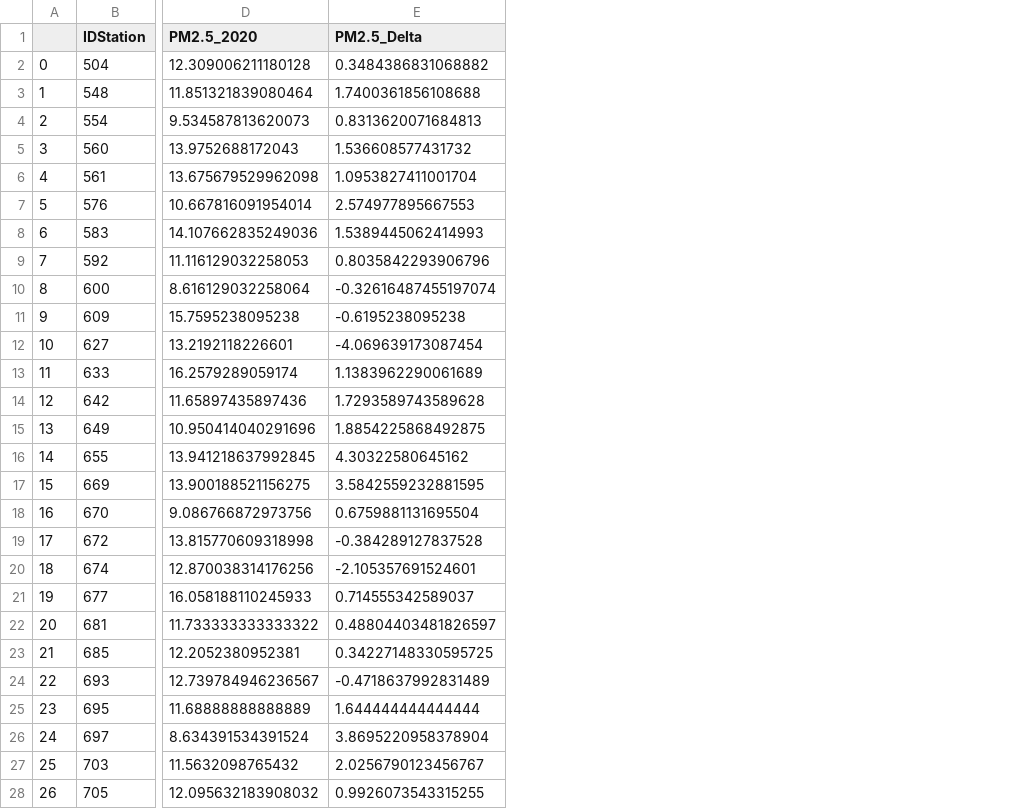
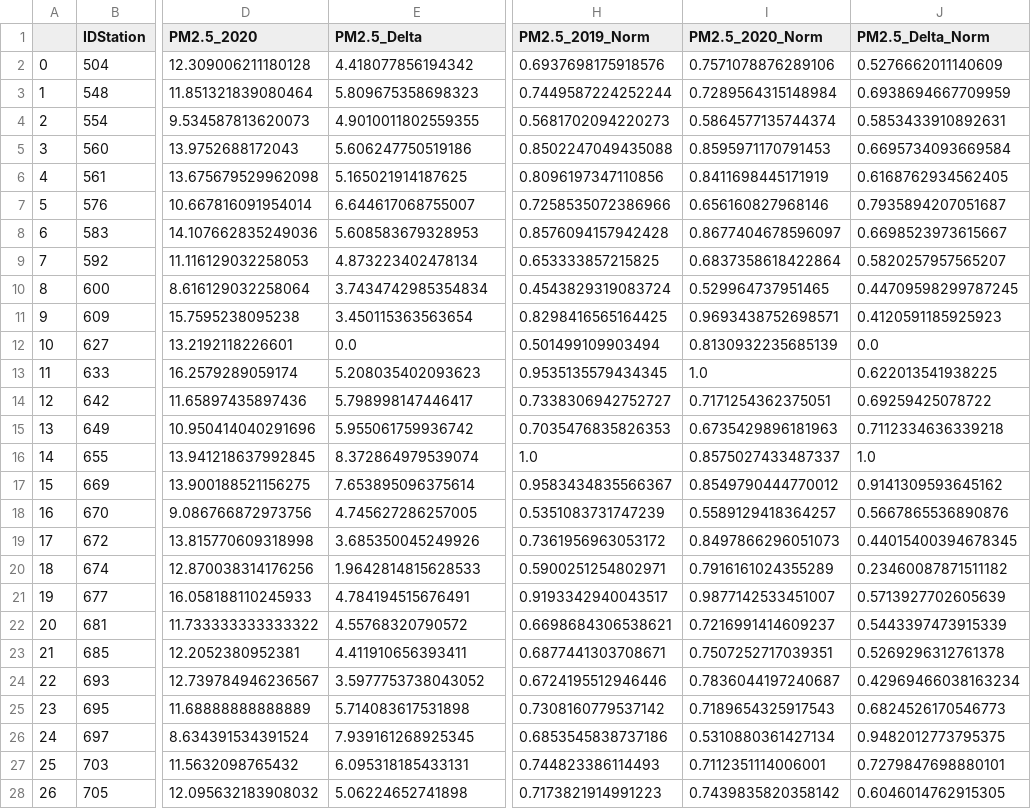
Before and after one commit to samuelexferri/unibg-gis, a CSV file: data/PM2.5.csv, drawn as a sheet; only a part is shown, gaps mark what is left out; the diff covers the shown part only; the diff names each change by its address in the sheet, - before the commit and + after, or states it on an @@ line.

```diff
--- a/data/PM2.5.csv
+++ b/data/PM2.5.csv
+column H (PM2.5_2019_Norm), rows 2-28: 0.6937698175918576 | 0.7449587224252244 | 0.5681702094220273 | 0.8502247049435088 | 0.8096197347110856 | 0.7258535072386966 | 0.8576094157942428 | 0.653333857215825 | 0.4543829319083724 | 0.8298416565164425 | 0.501499109903494 | 0.9535135579434345 | 0.7338306942752727 | 0.7035476835826353 | 1.0 | 0.9583434835566367 | 0.5351083731747239 | 0.7361956963053172 | 0.5900251254802971 | 0.9193342940043517 | 0.6698684306538621 | 0.6877441303708671 | 0.6724195512946446 | 0.7308160779537142 | 0.6853545838737186 | 0.744823386114493 | 0.7173821914991223
+column I (PM2.5_2020_Norm), rows 2-28: 0.7571078876289106 | 0.7289564315148984 | 0.5864577135744374 | 0.8595971170791453 | 0.8411698445171919 | 0.656160827968146 | 0.8677404678596097 | 0.6837358618422864 | 0.529964737951465 | 0.9693438752698571 | 0.8130932235685139 | 1.0 | 0.7171254362375051 | 0.6735429896181963 | 0.8575027433487337 | 0.8549790444770012 | 0.5589129418364257 | 0.8497866296051073 | 0.7916161024355289 | 0.9877142533451007 | 0.7216991414609237 | 0.7507252717039351 | 0.7836044197240687 | 0.7189654325917543 | 0.5310880361427134 | 0.7112351114006001 | 0.7439835820358142
+column J (PM2.5_Delta_Norm), rows 2-28: 0.5276662011140609 | 0.6938694667709959 | 0.5853433910892631 | 0.6695734093669584 | 0.6168762934562405 | 0.7935894207051687 | 0.6698523973615667 | 0.5820257957565207 | 0.44709598299787245 | 0.4120591185925923 | 0.0 | 0.622013541938225 | 0.69259425078722 | 0.7112334636339218 | 1.0 | 0.9141309593645162 | 0.5667865536890876 | 0.44015400394678345 | 0.23460087871511182 | 0.5713927702605639 | 0.5443397473915339 | 0.5269296312761378 | 0.42969466038163234 | 0.6824526170546773 | 0.9482012773795375 | 0.7279847698880101 | 0.6046014762915305
-E2 (PM2.5_Delta): 0.3484386831068882
+E2 (PM2.5_Delta): 4.418077856194342
-E3 (PM2.5_Delta): 1.7400361856108688
+E3 (PM2.5_Delta): 5.809675358698323
-E4 (PM2.5_Delta): 0.8313620071684813
+E4 (PM2.5_Delta): 4.9010011802559355
-E5 (PM2.5_Delta): 1.536608577431732
+E5 (PM2.5_Delta): 5.606247750519186
-E6 (PM2.5_Delta): 1.0953827411001704
+E6 (PM2.5_Delta): 5.165021914187625
-E7 (PM2.5_Delta): 2.574977895667553
+E7 (PM2.5_Delta): 6.644617068755007
-E8 (PM2.5_Delta): 1.5389445062414993
+E8 (PM2.5_Delta): 5.608583679328953
-E9 (PM2.5_Delta): 0.8035842293906796
+E9 (PM2.5_Delta): 4.873223402478134
-E10 (PM2.5_Delta): -0.32616487455197074
+E10 (PM2.5_Delta): 3.7434742985354834
-E11 (PM2.5_Delta): -0.6195238095238
+E11 (PM2.5_Delta): 3.450115363563654
-E12 (PM2.5_Delta): -4.069639173087454
+E12 (PM2.5_Delta): 0.0
-E13 (PM2.5_Delta): 1.1383962290061689
+E13 (PM2.5_Delta): 5.208035402093623
-E14 (PM2.5_Delta): 1.7293589743589628
+E14 (PM2.5_Delta): 5.798998147446417
-E15 (PM2.5_Delta): 1.8854225868492875
+E15 (PM2.5_Delta): 5.955061759936742
-E16 (PM2.5_Delta): 4.30322580645162
+E16 (PM2.5_Delta): 8.372864979539074
-E17 (PM2.5_Delta): 3.5842559232881595
+E17 (PM2.5_Delta): 7.653895096375614
-E18 (PM2.5_Delta): 0.6759881131695504
+E18 (PM2.5_Delta): 4.745627286257005
-E19 (PM2.5_Delta): -0.384289127837528
+E19 (PM2.5_Delta): 3.685350045249926
-E20 (PM2.5_Delta): -2.105357691524601
+E20 (PM2.5_Delta): 1.9642814815628533
-E21 (PM2.5_Delta): 0.714555342589037
+E21 (PM2.5_Delta): 4.784194515676491
-E22 (PM2.5_Delta): 0.48804403481826597
+E22 (PM2.5_Delta): 4.55768320790572
-E23 (PM2.5_Delta): 0.34227148330595725
+E23 (PM2.5_Delta): 4.411910656393411
-E24 (PM2.5_Delta): -0.4718637992831489
+E24 (PM2.5_Delta): 3.5977753738043052
-E25 (PM2.5_Delta): 1.644444444444444
+E25 (PM2.5_Delta): 5.714083617531898
-E26 (PM2.5_Delta): 3.8695220958378904
+E26 (PM2.5_Delta): 7.939161268925345
-E27 (PM2.5_Delta): 2.0256790123456767
+E27 (PM2.5_Delta): 6.095318185433131
-E28 (PM2.5_Delta): 0.9926073543315255
+E28 (PM2.5_Delta): 5.06224652741898
```
Also changed, not shown: 5 edited cells elsewhere in this file, data/NO2.csv, data/NOx.csv, 11 other files.
